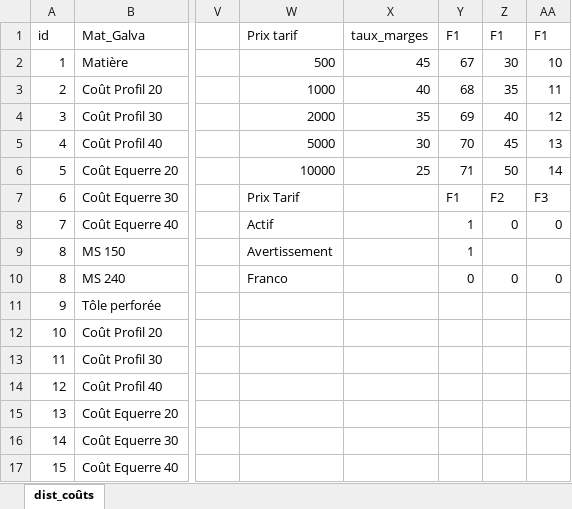
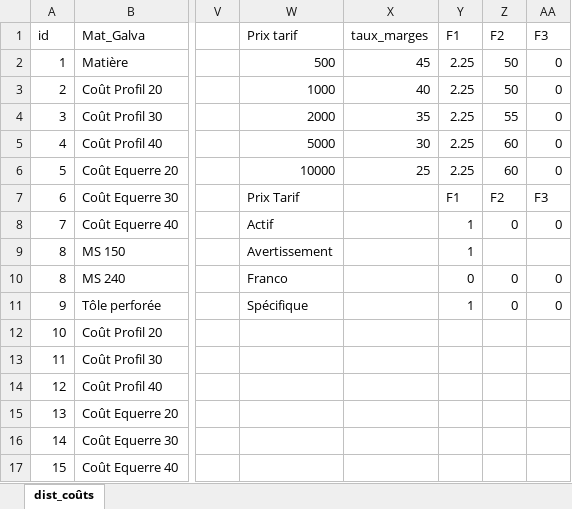
Before and after one commit to ductair/ductaironline, an Excel workbook: Remote/ug16/Données/03/dist_coûts.xlsx, sheet dist_coûts, drawn as a sheet; only a part is shown, gaps mark what is left out; values as stored, in another font and other column widths than the file's, no borders; the diff names each change by its address in the sheet, - before the commit and + after, or states it on an @@ line.

```diff
--- a/Remote/ug16/Données/03/dist_coûts.xlsx (sheet dist_coûts)
+++ b/Remote/ug16/Données/03/dist_coûts.xlsx (sheet dist_coûts)
-Z1: F1
+Z1: F2
-AA1: F1
+AA1: F3
-Y2 (F1): 67
+Y2 (F1): 2.25
-Z2 (F2): 30
+Z2 (F2): 50
-AA2 (F3): 10
+AA2 (F3): 0
-Y3 (F1): 68
+Y3 (F1): 2.25
-Z3 (F2): 35
+Z3 (F2): 50
-AA3 (F3): 11
+AA3 (F3): 0
-Y4 (F1): 69
+Y4 (F1): 2.25
-Z4 (F2): 40
+Z4 (F2): 55
-AA4 (F3): 12
+AA4 (F3): 0
-Y5 (F1): 70
+Y5 (F1): 2.25
-Z5 (F2): 45
+Z5 (F2): 60
-AA5 (F3): 13
+AA5 (F3): 0
-Y6 (F1): 71
+Y6 (F1): 2.25
-Z6 (F2): 50
+Z6 (F2): 60
-AA6 (F3): 14
+AA6 (F3): 0
-W11 (Prix tarif): (empty)
+W11 (Prix tarif): Spécifique
-Y11 (F1): (empty)
+Y11 (F1): 1
-Z11 (F2): (empty)
+Z11 (F2): 0
-AA11 (F3): (empty)
+AA11 (F3): 0
```
Also changed, not shown: Remote/ug16/Données/03/dist_liens.xlsx, Remote/ug16/Données/03/dist_users.xlsx, 3 other files.
